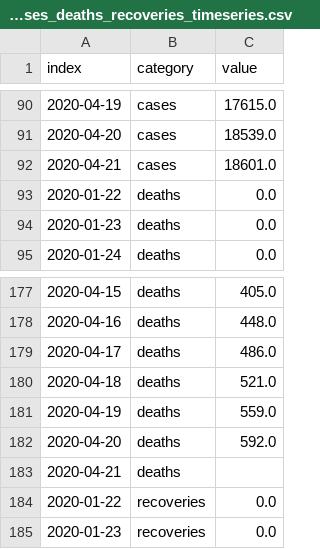
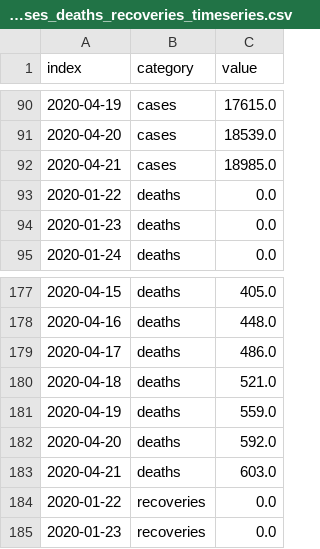
Before and after one commit to armsp/covid19.in, a CSV file: datasets/timeseries_records/live_cases_deaths_recoveries_timeseries.csv, drawn as a sheet; only a part is shown, gaps mark what is left out.

```diff
--- a/datasets/timeseries_records/live_cases_deaths_recoveries_timeseries.csv
+++ b/datasets/timeseries_records/live_cases_deaths_recoveries_timeseries.csv
@@ -91,3 +91,3 @@ index,category,value
 2020-04-20,cases,18539.0
-2020-04-21,cases,18601.0
+2020-04-21,cases,18985.0
 2020-01-22,deaths,0.0
@@ -182,3 +182,3 @@ index,category,value
 2020-04-20,deaths,592.0
-2020-04-21,deaths,
+2020-04-21,deaths,603.0
 2020-01-22,recoveries,0.0
```
Also changed, not shown: 3 other files.
